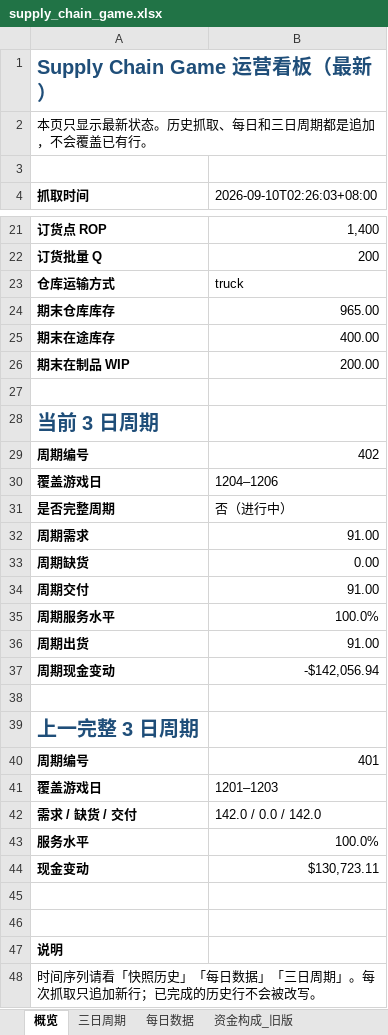
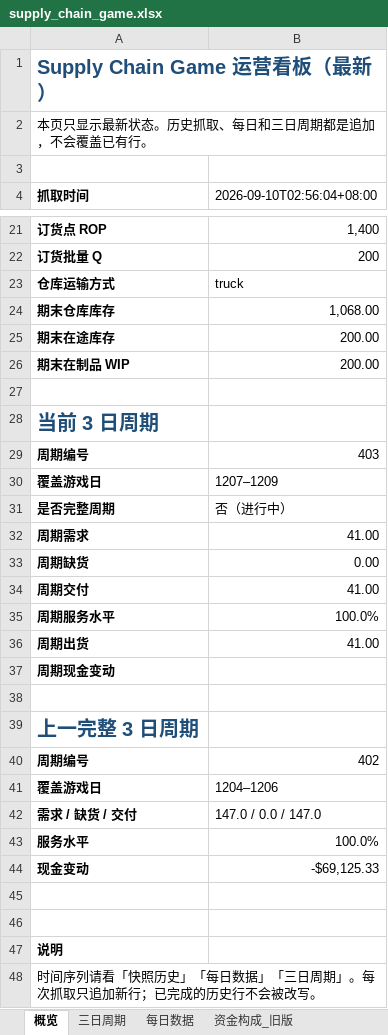
Before and after one commit to Vikotevili/sc-game-tracker, an Excel workbook: data/supply_chain_game.xlsx, sheet 概览, drawn as a sheet; only a part is shown, gaps mark what is left out; values as stored, in another font and other column widths than the file's, no borders; removed rows and columns are numbered as before the commit, all else as after; the diff covers the shown part only; the diff names each change by its address in the sheet, - before the commit and + after, or states it on an @@ line.

```diff
--- a/data/supply_chain_game.xlsx (sheet 概览)
+++ b/data/supply_chain_game.xlsx (sheet 概览)
-B4: 2026-09-10T02:26:03+08:00
+B4: 2026-09-10T02:56:04+08:00
-B24 (2026-09-10T02:56:04+08:00): 965.00
+B24 (2026-09-10T02:56:04+08:00): 1,068.00
-B25 (2026-09-10T02:56:04+08:00): 400.00
+B25 (2026-09-10T02:56:04+08:00): 200.00
+row 29: 周期编号 | 403
+row 30: 覆盖游戏日 | 1207–1209
+row 32: 周期需求 | 41.00
+row 34: 周期交付 | 41.00
+row 36: 周期出货 | 41.00
+row 37: 周期现金变动
+row 38: (empty)
-row 32: 周期需求 | 91.00
-row 34: 周期交付 | 91.00
-row 36: 周期出货 | 91.00
-row 37: 周期现金变动 | -$142,056.94
-row 38: (empty)
-row 40: 周期编号 | 401
-row 41: 覆盖游戏日 | 1201–1203
-B42 (2026-09-10T02:56:04+08:00): 142.0 / 0.0 / 142.0
+B42 (2026-09-10T02:56:04+08:00): 147.0 / 0.0 / 147.0
-B44 (2026-09-10T02:56:04+08:00): $130,723.11
+B44 (2026-09-10T02:56:04+08:00): -$69,125.33
```
Also changed, not shown: 6 edited cells elsewhere in this sheet, sheet 排行榜, sheet 资金构成, sheet 三日周期, sheet 每日数据, sheet 快照历史, sheet 决策历史.
